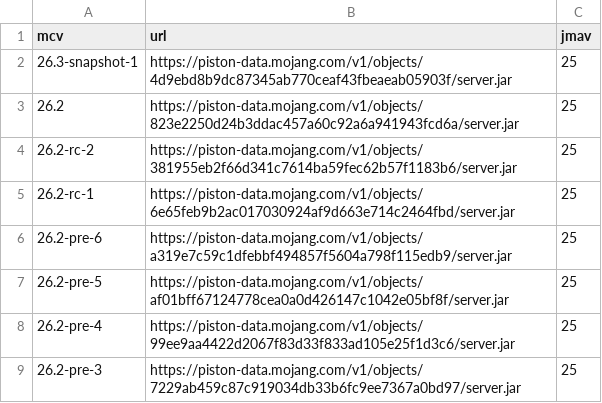
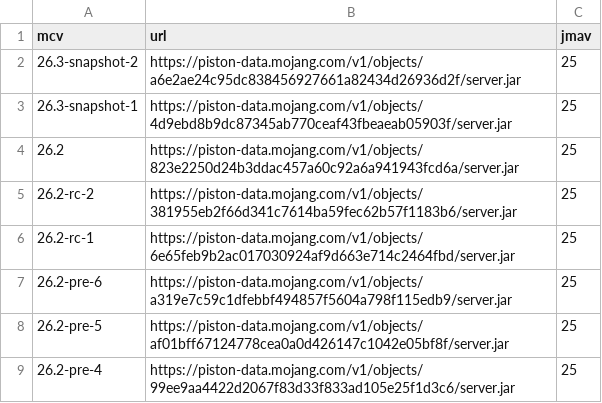
Before and after one commit to df78mods/mc-java-vanilla-server-docker, a CSV file: scripts/available_versions.csv, drawn as a sheet; only a part is shown; the shorter side is filled out with more unchanged rows; the diff names each change by its address in the sheet, - before the commit and + after, or states it on an @@ line.

```diff
--- a/scripts/available_versions.csv
+++ b/scripts/available_versions.csv
+row 2: 26.3-snapshot-2 | https://piston-data.mojang.com/v1/objects/a6e2ae24c95dc838456927661a82434d26936d2f/server.jar | 25
```
